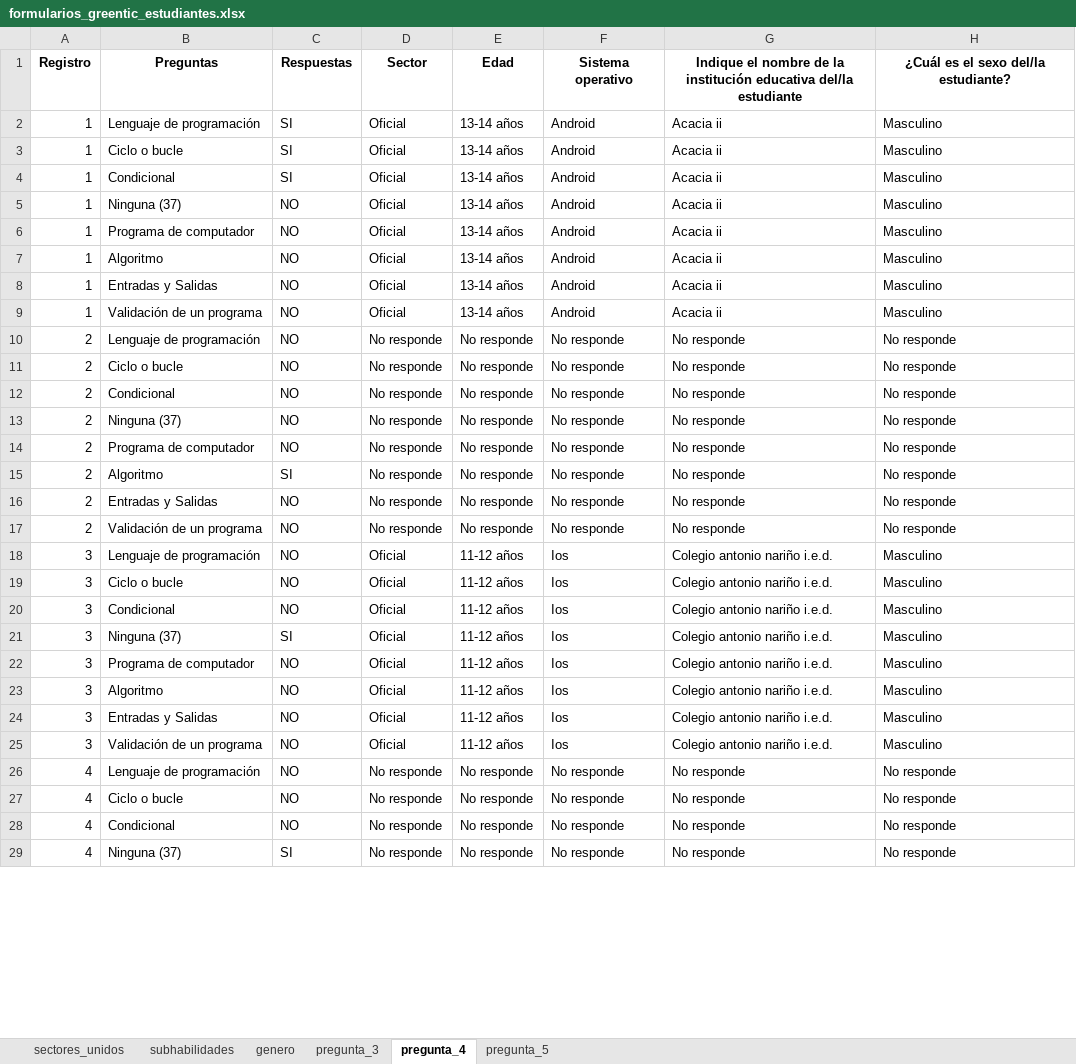
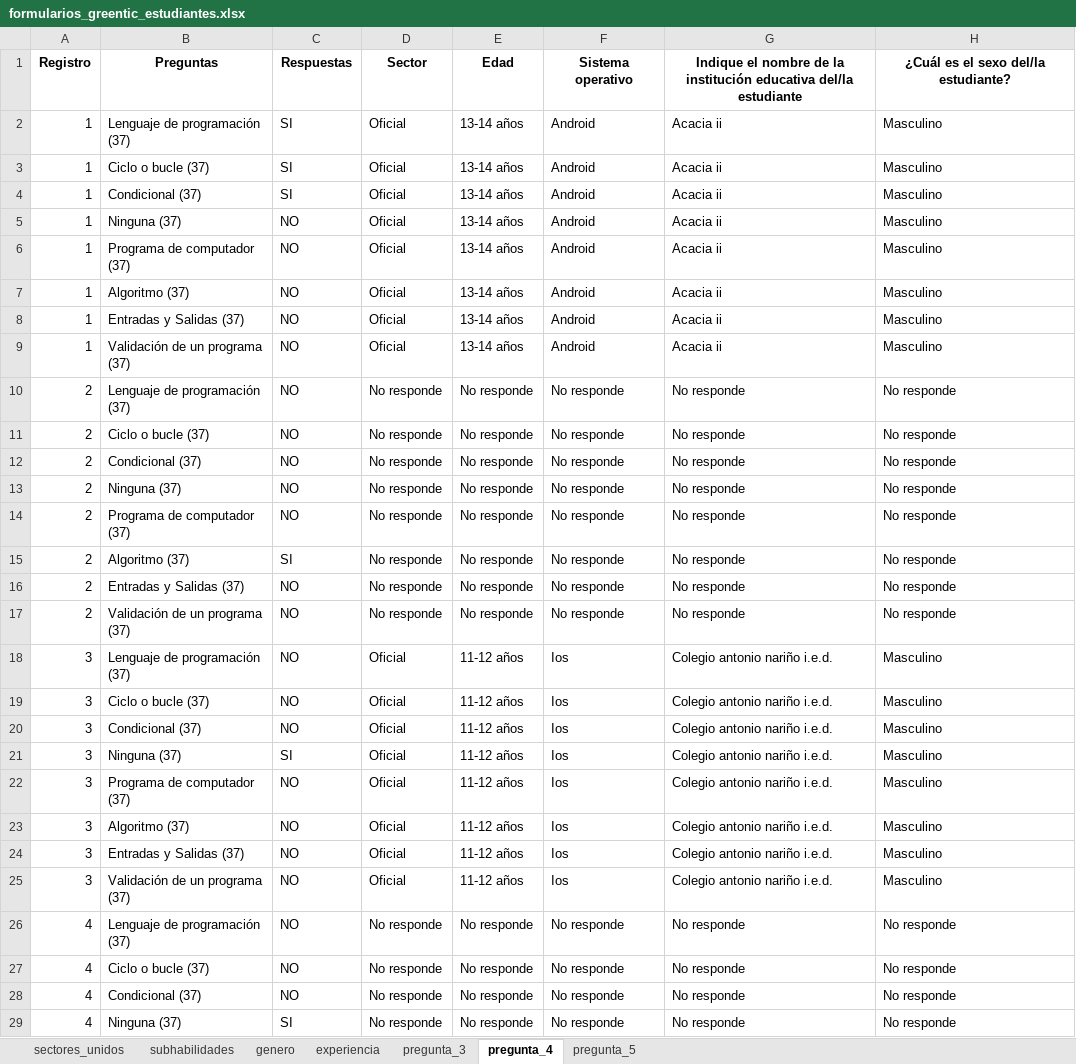
Before and after one commit to Grupo-Informatica-Educativa/CFK, an Excel workbook: data/limpios/formularios_greentic_estudiantes.xlsx, sheet pregunta_4, drawn as a sheet; only a part is shown; values as stored, in another font and other column widths than the file's, no borders; the diff covers the shown part only; the diff names each change by its address in the sheet, - before the commit and + after, or states it on an @@ line.

```diff
--- a/data/limpios/formularios_greentic_estudiantes.xlsx (sheet pregunta_4)
+++ b/data/limpios/formularios_greentic_estudiantes.xlsx (sheet pregunta_4)
+sheet tab: experiencia
-B2: Lenguaje de programación
+B2: Lenguaje de programación (37)
-B3: Ciclo o bucle
+B3: Ciclo o bucle (37)
-B4: Condicional
+B4: Condicional (37)
-B6: Programa de computador
+B6: Programa de computador (37)
-B7: Algoritmo
+B7: Algoritmo (37)
-B8: Entradas y Salidas
+B8: Entradas y Salidas (37)
-B9: Validación de un programa
+B9: Validación de un programa (37)
-B10: Lenguaje de programación
+B10: Lenguaje de programación (37)
-B11: Ciclo o bucle
+B11: Ciclo o bucle (37)
-B12: Condicional
+B12: Condicional (37)
-B14: Programa de computador
+B14: Programa de computador (37)
-B15: Algoritmo
+B15: Algoritmo (37)
-B16: Entradas y Salidas
+B16: Entradas y Salidas (37)
-B17: Validación de un programa
+B17: Validación de un programa (37)
-B18: Lenguaje de programación
+B18: Lenguaje de programación (37)
-B19: Ciclo o bucle
+B19: Ciclo o bucle (37)
-B20: Condicional
+B20: Condicional (37)
-B22: Programa de computador
+B22: Programa de computador (37)
-B23: Algoritmo
+B23: Algoritmo (37)
-B24: Entradas y Salidas
+B24: Entradas y Salidas (37)
-B25: Validación de un programa
+B25: Validación de un programa (37)
-B26: Lenguaje de programación
+B26: Lenguaje de programación (37)
-B27: Ciclo o bucle
+B27: Ciclo o bucle (37)
-B28: Condicional
+B28: Condicional (37)
```
Also changed, not shown: 249 edited cells elsewhere in this sheet, sheet subhabilidades, 4 other files.
